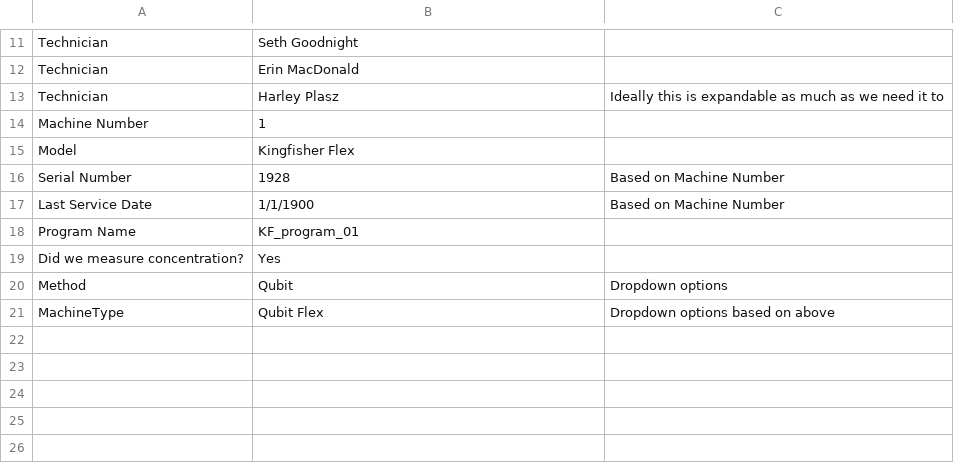
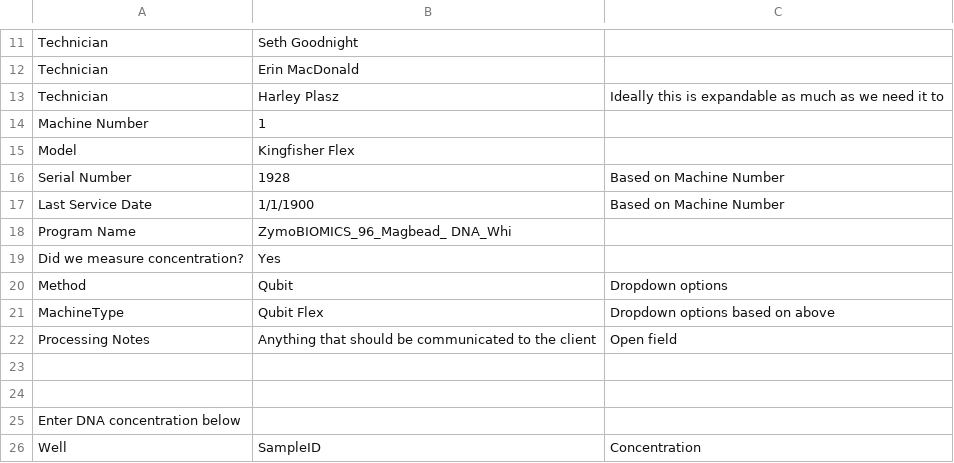
Before and after one commit to SGoodnightPhD/Lab_QC, a CSV file: Extraction Batch Tracking Form.csv, drawn as a sheet; only a part is shown, gaps mark what is left out.

Commit message:
Update Extraction Batch Tracking Form.csv

```diff
--- a/Extraction Batch Tracking Form.csv
+++ b/Extraction Batch Tracking Form.csv
@@ -17,3 +17,3 @@ Serial Number,1928,Based on Machine Number
 Last Service Date,1/1/1900,Based on Machine Number
-Program Name,KF_program_01,
+Program Name,ZymoBIOMICS_96_Magbead_ DNA_Whi,
 Did we measure concentration?,Yes,
@@ -21 +21,6 @@ Method,Qubit,Dropdown options
 MachineType,Qubit Flex,Dropdown options based on above
+Processing Notes,Anything that should be communicated to the client,Open field
+,,
+,,
+Enter DNA concentration below,,
+Well,SampleID,Concentration
```
